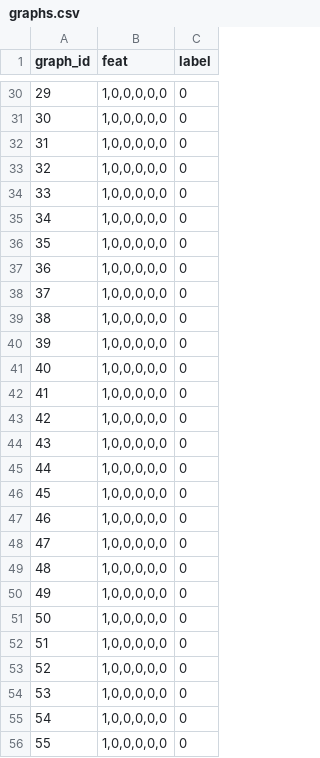
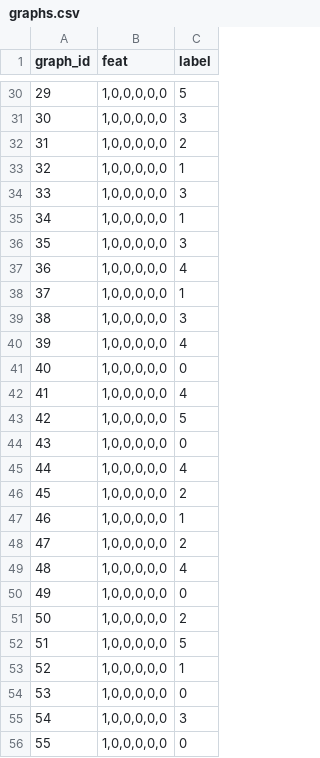
Before and after one commit to Nanqipro/Brain_Neuroimage_Processing, a CSV file: StateClassifier/datasets/graphs.csv, drawn as a sheet; only a part is shown, gaps mark what is left out; the diff covers the shown part only.

```diff
--- a/StateClassifier/datasets/graphs.csv
+++ b/StateClassifier/datasets/graphs.csv
@@ -30,27 +30,27 @@ graph_id,feat,label
-29,"1,0,0,0,0,0",0
-30,"1,0,0,0,0,0",0
-31,"1,0,0,0,0,0",0
-32,"1,0,0,0,0,0",0
-33,"1,0,0,0,0,0",0
-34,"1,0,0,0,0,0",0
-35,"1,0,0,0,0,0",0
-36,"1,0,0,0,0,0",0
-37,"1,0,0,0,0,0",0
-38,"1,0,0,0,0,0",0
-39,"1,0,0,0,0,0",0
+29,"1,0,0,0,0,0",5
+30,"1,0,0,0,0,0",3
+31,"1,0,0,0,0,0",2
+32,"1,0,0,0,0,0",1
+33,"1,0,0,0,0,0",3
+34,"1,0,0,0,0,0",1
+35,"1,0,0,0,0,0",3
+36,"1,0,0,0,0,0",4
+37,"1,0,0,0,0,0",1
+38,"1,0,0,0,0,0",3
+39,"1,0,0,0,0,0",4
 40,"1,0,0,0,0,0",0
-41,"1,0,0,0,0,0",0
-42,"1,0,0,0,0,0",0
+41,"1,0,0,0,0,0",4
+42,"1,0,0,0,0,0",5
 43,"1,0,0,0,0,0",0
-44,"1,0,0,0,0,0",0
-45,"1,0,0,0,0,0",0
-46,"1,0,0,0,0,0",0
-47,"1,0,0,0,0,0",0
-48,"1,0,0,0,0,0",0
+44,"1,0,0,0,0,0",4
+45,"1,0,0,0,0,0",2
+46,"1,0,0,0,0,0",1
+47,"1,0,0,0,0,0",2
+48,"1,0,0,0,0,0",4
 49,"1,0,0,0,0,0",0
-50,"1,0,0,0,0,0",0
-51,"1,0,0,0,0,0",0
-52,"1,0,0,0,0,0",0
+50,"1,0,0,0,0,0",2
+51,"1,0,0,0,0,0",5
+52,"1,0,0,0,0,0",1
 53,"1,0,0,0,0,0",0
-54,"1,0,0,0,0,0",0
+54,"1,0,0,0,0,0",3
 55,"1,0,0,0,0,0",0
```
Also changed, not shown: 64 edited cells elsewhere in this file, 45 other files.
